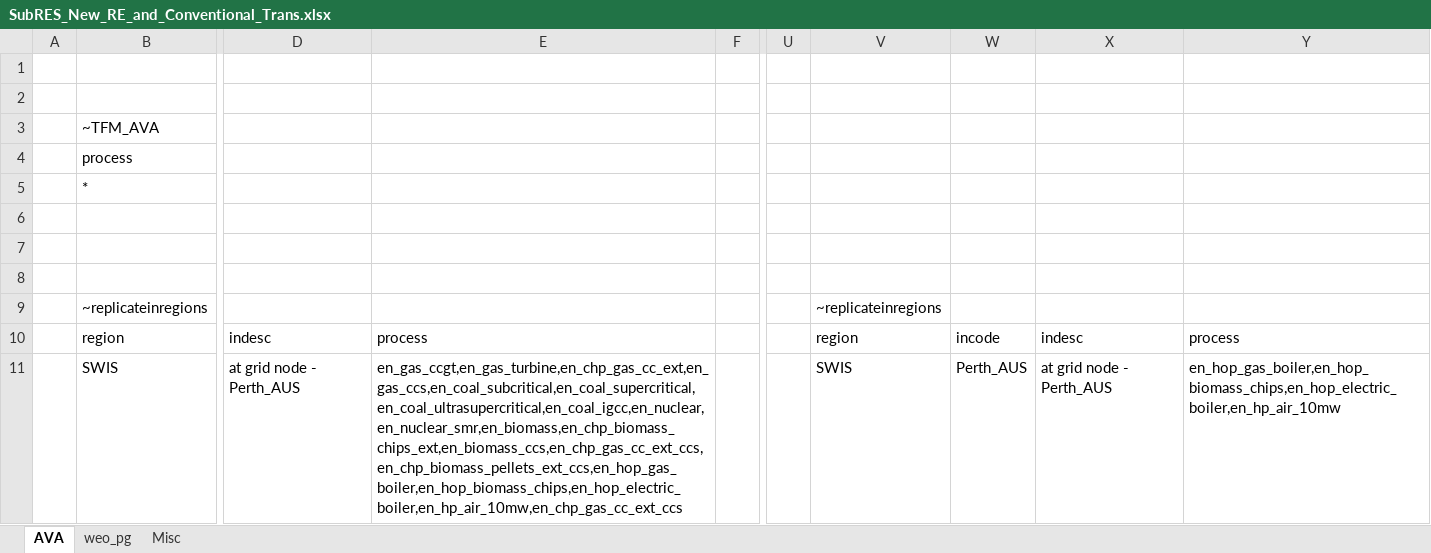
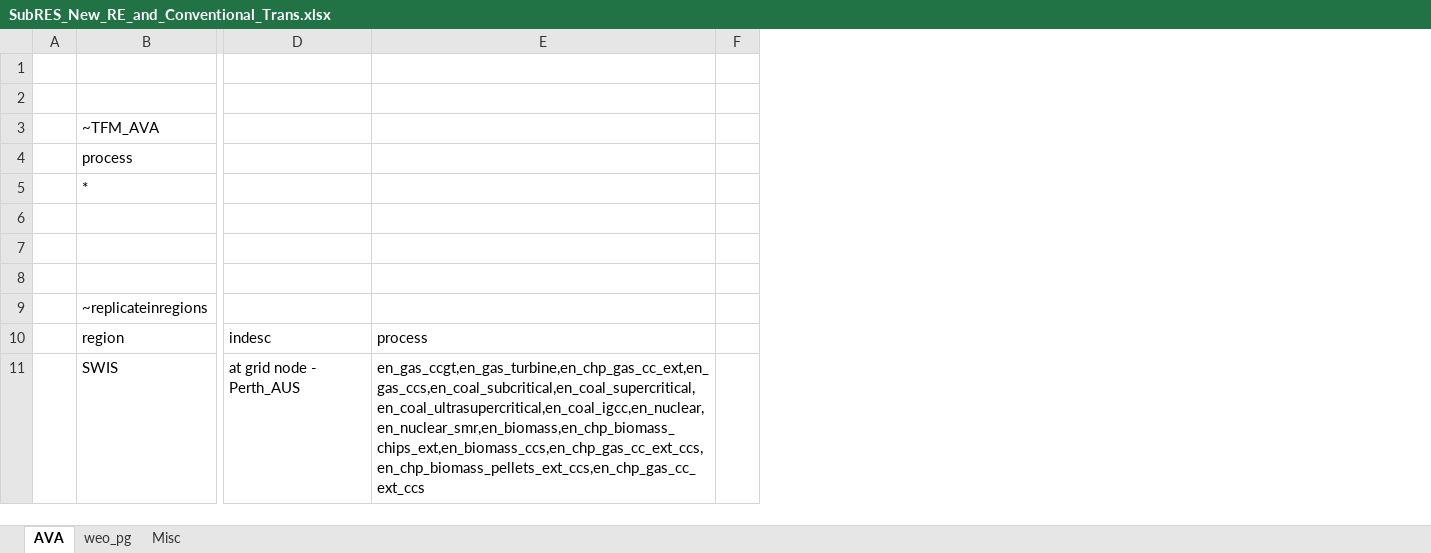
Before and after one commit to akanudia/VerveStacks_SWIS_grids_kan20, an Excel workbook: SubRES_Tmpl/SubRES_New_RE_and_Conventional_Trans.xlsx, sheet AVA, drawn as a sheet; only a part is shown, gaps mark what is left out; values as stored, in another font and other column widths than the file's, no borders; removed rows and columns are numbered as before the commit, all else as after; the diff covers the shown part only; the diff names each change by its address in the sheet, - before the commit and + after, or states it on an @@ line.

```diff
--- a/SubRES_Tmpl/SubRES_New_RE_and_Conventional_Trans.xlsx (sheet AVA)
+++ b/SubRES_Tmpl/SubRES_New_RE_and_Conventional_Trans.xlsx (sheet AVA)
-column E, rows 10-11: process | en_gas_ccgt,en_gas_turbine,en_chp_gas_cc_ext,en_gas_ccs,en_coal_subcritical,en_coal_supercritical,en_coal_ultrasupercritical,en_coal_igcc,en_nuclear,en_nuclear_smr,en_biomass,en_chp_biomass_chips_ext,en_biomass_ccs,en_chp_gas_cc_ext_ccs,en_chp_biomass_pellets_ext_ccs,en_hop_gas_boiler,en_hop_biomass_chips,en_hop_electric_boiler,en_hp_air_10mw,en_chp_gas_cc_ext_ccs
+column E, rows 10-11: process | en_gas_ccgt,en_gas_turbine,en_chp_gas_cc_ext,en_gas_ccs,en_coal_subcritical,en_coal_supercritical,en_coal_ultrasupercritical,en_coal_igcc,en_nuclear,en_nuclear_smr,en_biomass,en_chp_biomass_chips_ext,en_biomass_ccs,en_chp_gas_cc_ext_ccs,en_chp_biomass_pellets_ext_ccs,en_chp_gas_cc_ext_ccs
-column U, empty
-column V, rows 9-11: ~replicateinregions | region | SWIS
-column W, rows 10-11: incode | Perth_AUS
-column X, rows 10-11: indesc | at grid node - Perth_AUS
-column Y, rows 10-11: process | en_hop_gas_boiler,en_hop_biomass_chips,en_hop_electric_boiler,en_hp_air_10mw
```
Also changed, not shown: 16 edited cells elsewhere in this sheet, SubRES_Tmpl/SubRES_New_RE_and_Conventional.xlsx, SuppXLS/Scen_Base_VS.xlsx, 16 other files.
